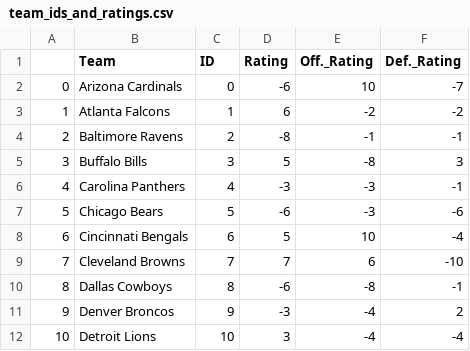
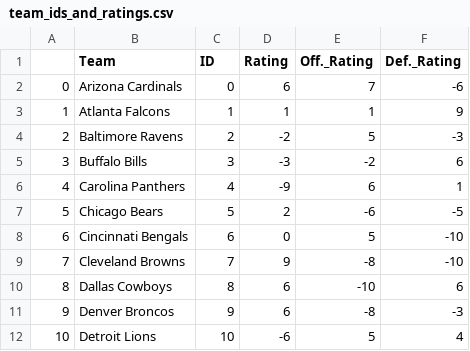
Before and after one commit to jakesingi/football_ratings, a CSV file: data/team_ids_and_ratings.csv, drawn as a sheet; only a part is shown; the diff covers the shown part only.

```diff
--- a/data/team_ids_and_ratings.csv
+++ b/data/team_ids_and_ratings.csv
@@ -1,12 +1,12 @@
 ,Team,ID,Rating,Off._Rating,Def._Rating
-0,Arizona Cardinals,0,-6,10,-7
-1,Atlanta Falcons,1,6,-2,-2
-2,Baltimore Ravens,2,-8,-1,-1
-3,Buffalo Bills,3,5,-8,3
-4,Carolina Panthers,4,-3,-3,-1
-5,Chicago Bears,5,-6,-3,-6
-6,Cincinnati Bengals,6,5,10,-4
-7,Cleveland Browns,7,7,6,-10
-8,Dallas Cowboys,8,-6,-8,-1
-9,Denver Broncos,9,-3,-4,2
-10,Detroit Lions,10,3,-4,-4
+0,Arizona Cardinals,0,6,7,-6
+1,Atlanta Falcons,1,1,1,9
+2,Baltimore Ravens,2,-2,5,-3
+3,Buffalo Bills,3,-3,-2,6
+4,Carolina Panthers,4,-9,6,1
+5,Chicago Bears,5,2,-6,-5
+6,Cincinnati Bengals,6,0,5,-10
+7,Cleveland Browns,7,9,-8,-10
+8,Dallas Cowboys,8,6,-10,6
+9,Denver Broncos,9,6,-8,-3
+10,Detroit Lions,10,-6,5,4
```
Also changed, not shown: 61 edited cells elsewhere in this file, data/2021_nfl_game_data.csv, 20 other files.
